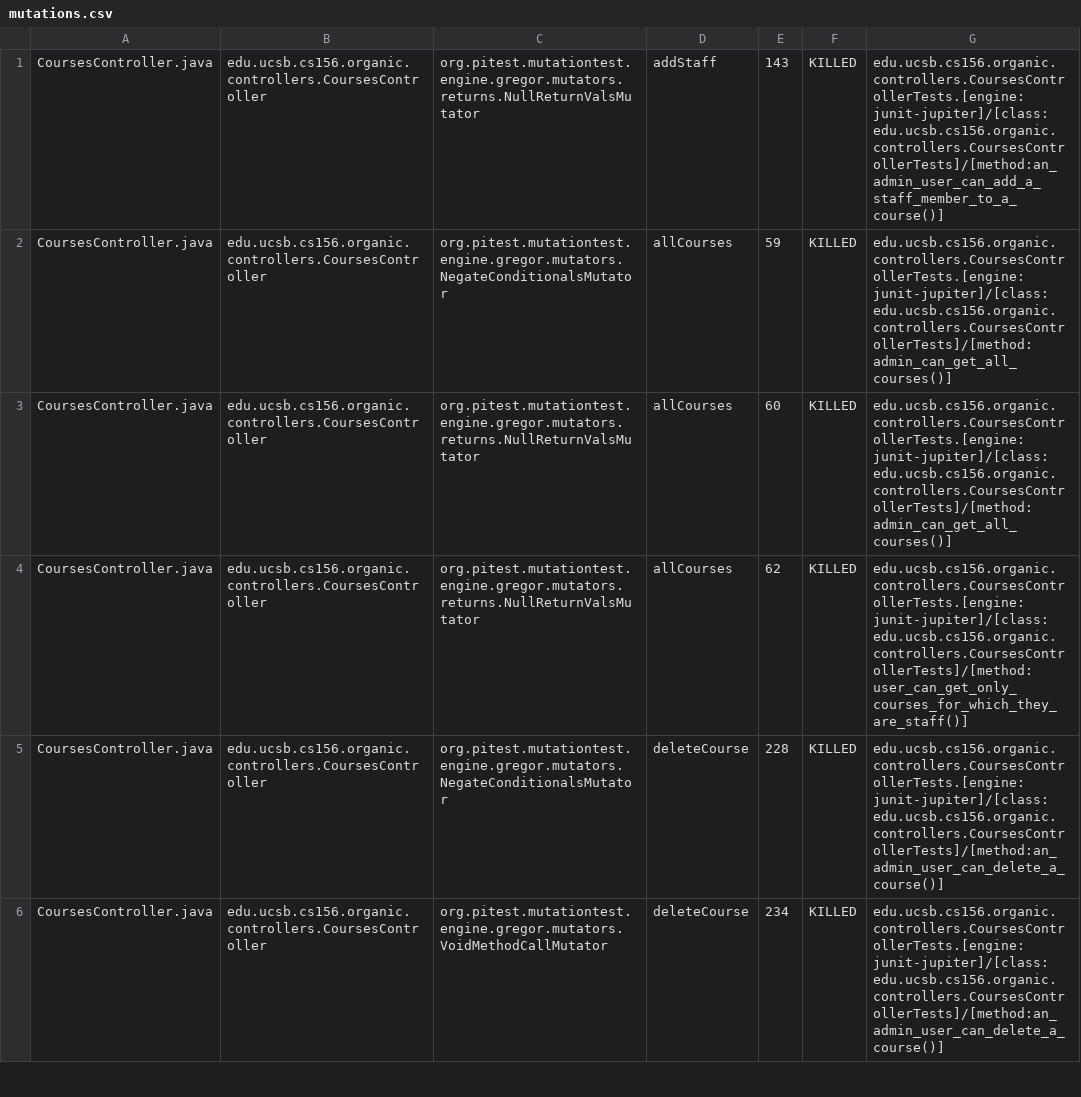
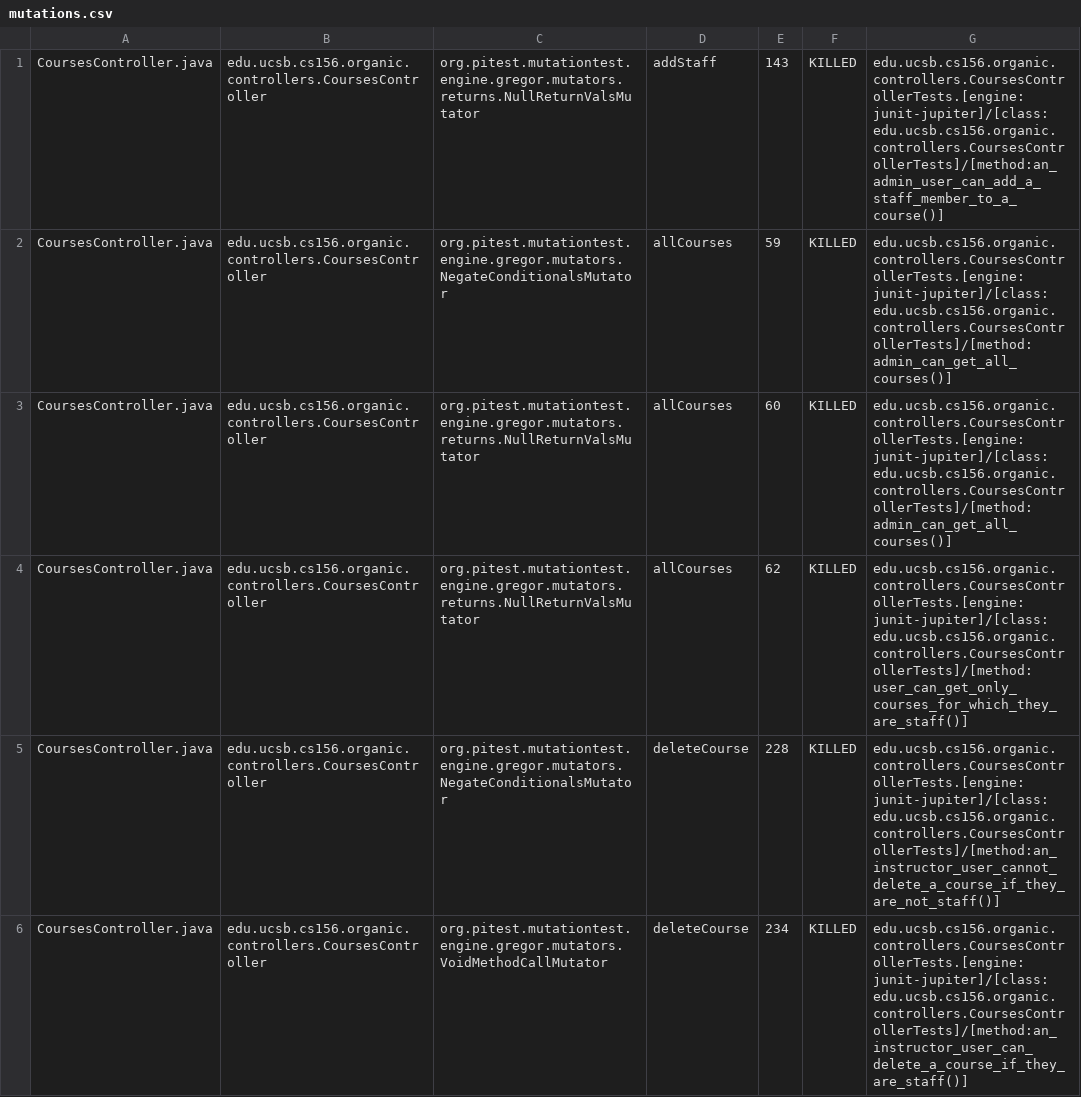
Before and after one commit to ucsb-cs156-w24/proj-organic-w24-6pm-1, a CSV file: prs/60/pitest/mutations.csv, drawn as a sheet; only a part is shown; the diff covers the shown part only.

Commit message:
Deploying to gh-pages from @ ucsb-cs156-w24/proj-organic-w24-6pm-1@146f09f14e003b65a6207d9807b3aa4878a72dee 🚀

```diff
--- a/prs/60/pitest/mutations.csv
+++ b/prs/60/pitest/mutations.csv
@@ -4,3 +4,3 @@ CoursesController.java,edu.ucsb.cs156.organic.controllers.CoursesController,org.
 CoursesController.java,edu.ucsb.cs156.organic.controllers.CoursesController,org.pitest.mutationtest.engine.gregor.mutators.returns.NullReturnValsMutator,allCourses,62,KILLED,edu.ucsb.cs156.organic.controllers.CoursesControllerTests.[engine:junit-jupiter]/[class:edu.ucsb.cs156.organic.controllers.CoursesControllerTests]/[method:user_can_get_only_courses_for_which_they_are_staff()]
-CoursesController.java,edu.ucsb.cs156.organic.controllers.CoursesController,org.pitest.mutationtest.engine.gregor.mutators.NegateConditionalsMutator,deleteCourse,228,KILLED,edu.ucsb.cs156.organic.controllers.CoursesControllerTests.[engine:junit-jupiter]/[class:edu.ucsb.cs156.organic.controllers.CoursesControllerTests]/[method:an_admin_user_can_delete_a_course()]
-CoursesController.java,edu.ucsb.cs156.organic.controllers.CoursesController,org.pitest.mutationtest.engine.gregor.mutators.VoidMethodCallMutator,deleteCourse,234,KILLED,edu.ucsb.cs156.organic.controllers.CoursesControllerTests.[engine:junit-jupiter]/[class:edu.ucsb.cs156.organic.controllers.CoursesControllerTests]/[method:an_admin_user_can_delete_a_course()]
+CoursesController.java,edu.ucsb.cs156.organic.controllers.CoursesController,org.pitest.mutationtest.engine.gregor.mutators.NegateConditionalsMutator,deleteCourse,228,KILLED,edu.ucsb.cs156.organic.controllers.CoursesControllerTests.[engine:junit-jupiter]/[class:edu.ucsb.cs156.organic.controllers.CoursesControllerTests]/[method:an_instructor_user_cannot_delete_a_course_if_they_are_not_staff()]
+CoursesController.java,edu.ucsb.cs156.organic.controllers.CoursesController,org.pitest.mutationtest.engine.gregor.mutators.VoidMethodCallMutator,deleteCourse,234,KILLED,edu.ucsb.cs156.organic.controllers.CoursesControllerTests.[engine:junit-jupiter]/[class:edu.ucsb.cs156.organic.controllers.CoursesControllerTests]/[method:an_instructor_user_can_delete_a_course_if_they_are_staff()]
```
Also changed, not shown: 20 edited cells elsewhere in this file, 17 other files.
